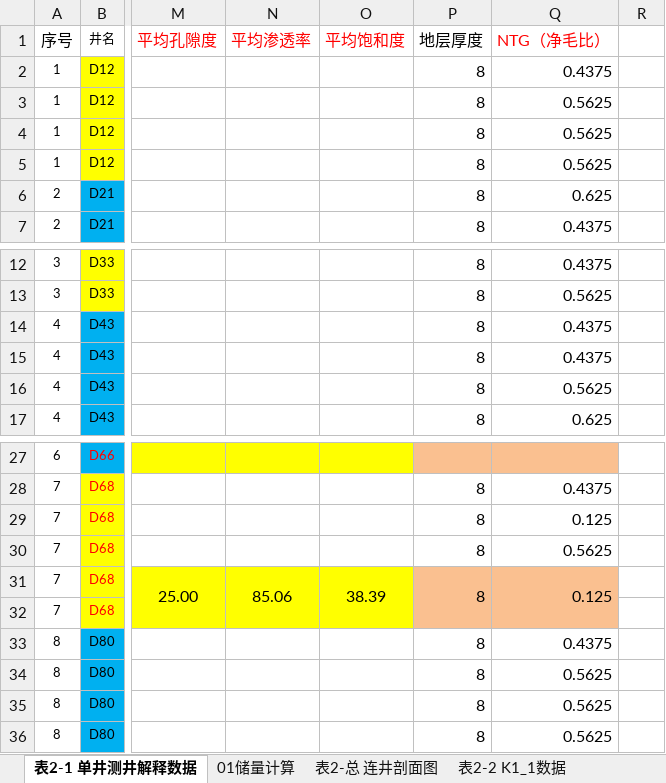
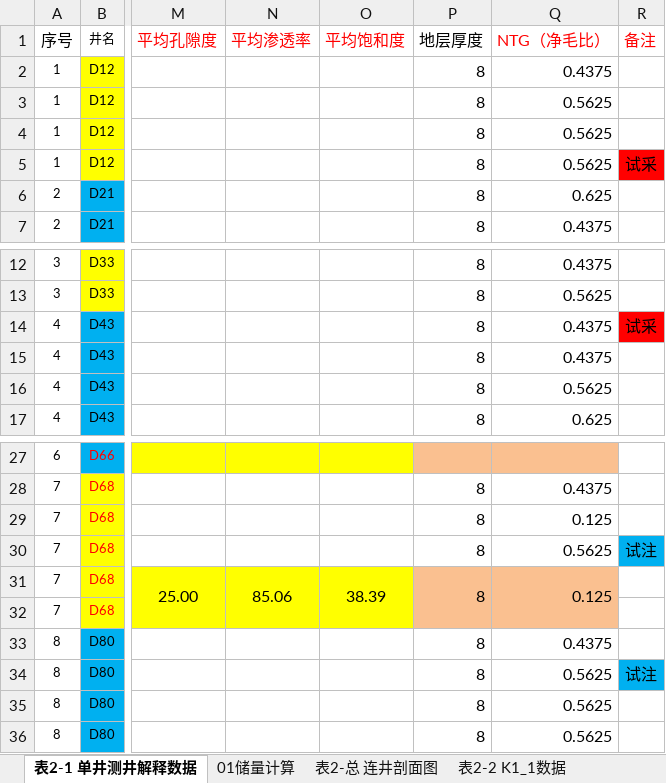
Before and after one commit to janven1/Reservoir-Design-Data, an Excel workbook: Excel/表2单井测井解释数据.xlsx, sheet 表2-1 单井测井解释数据, drawn as a sheet; only a part is shown, gaps mark what is left out; values as stored, in another font and other column widths than the file's, no borders; the diff names each change by its address in the sheet, - before the commit and + after, or states it on an @@ line.

```diff
--- a/Excel/表2单井测井解释数据.xlsx (sheet 表2-1 单井测井解释数据)
+++ b/Excel/表2单井测井解释数据.xlsx (sheet 表2-1 单井测井解释数据)
-R1: (empty)
+R1: 备注
-R5 (备注): (empty)
+R5 (备注): 试采
-R5 fill: none
+R5 fill: #FF0000
-R14 (备注): (empty)
+R14 (备注): 试采
-R14 fill: none
+R14 fill: #FF0000
-R30 (备注): (empty)
+R30 (备注): 试注
-R30 fill: none
+R30 fill: #00B0F0
-R34 (备注): (empty)
+R34 (备注): 试注
-R34 fill: none
+R34 fill: #00B0F0
```
Also changed, not shown: Excel/01连井剖面.xlsx, Excel/表4流体物性基本参数.xlsx, 2 other files.
